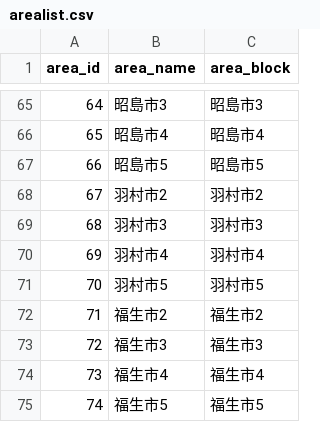
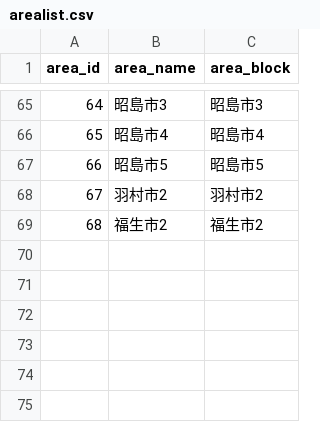
Before and after one commit to yuukiner/akishima2025, a CSV file: arealist.csv, drawn as a sheet; only a part is shown, gaps mark what is left out; removed rows and columns are numbered as before the commit, all else as after; the diff names each change by its address in the sheet, - before the commit and + after, or states it on an @@ line.

```diff
--- a/arealist.csv
+++ b/arealist.csv
-row 69: 68 | 羽村市3 | 羽村市3
-row 70: 69 | 羽村市4 | 羽村市4
-row 71: 70 | 羽村市5 | 羽村市5
@@ column A (area_id) renumbered in row 69 @@
-row 73: 72 | 福生市3 | 福生市3
-row 74: 73 | 福生市4 | 福生市4
-row 75: 74 | 福生市5 | 福生市5
```
Also changed, not shown: 5 other files.
